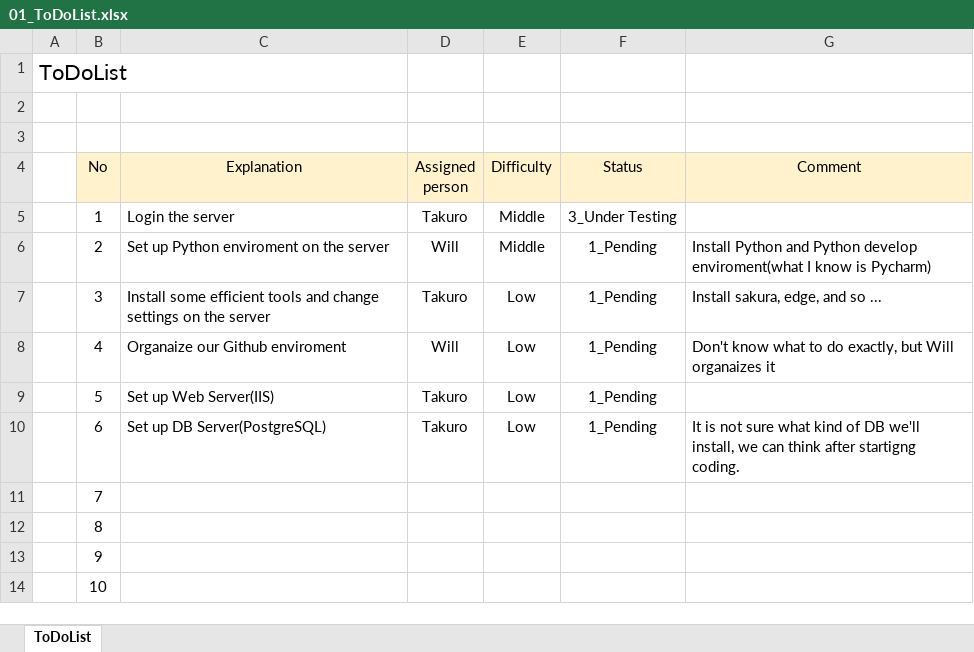
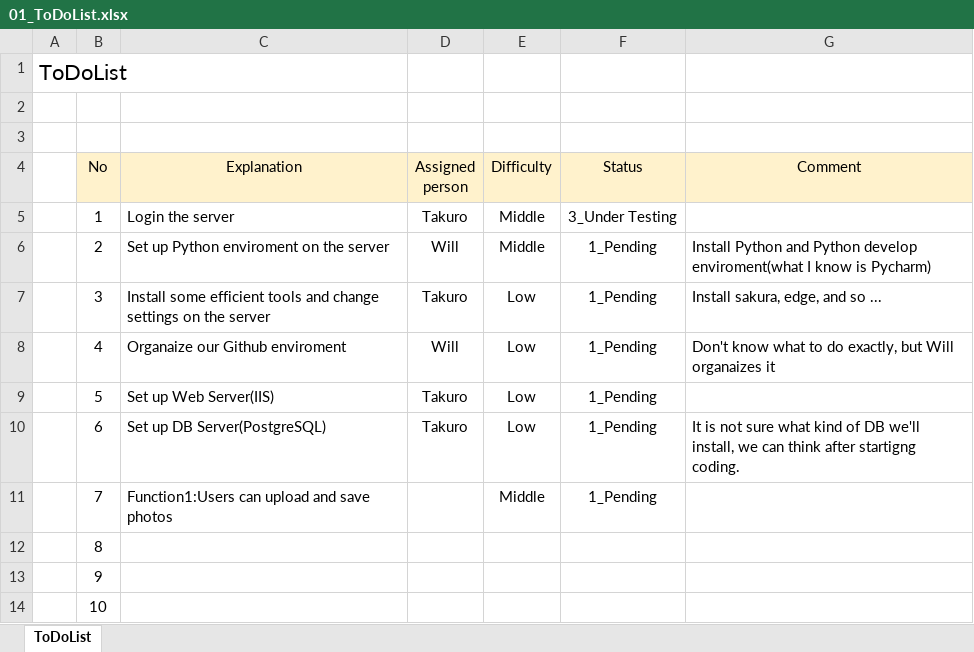
Before and after one commit to ozatakuyuta/Photo-Journal, an Excel workbook: documents/01_ToDoList.xlsx, sheet ToDoList, drawn as a sheet; values as stored, in another font and other column widths than the file's, no borders; the diff names each change by its address in the sheet, - before the commit and + after, or states it on an @@ line.

```diff
--- a/documents/01_ToDoList.xlsx (sheet ToDoList)
+++ b/documents/01_ToDoList.xlsx (sheet ToDoList)
-C11 (Explanation): (empty)
+C11 (Explanation): Function1:Users can upload and save photos
-E11 (Difficulty): (empty)
+E11 (Difficulty): Middle
-F11 (Status): (empty)
+F11 (Status): 1_Pending
```
Also changed, not shown: 2 other files.
